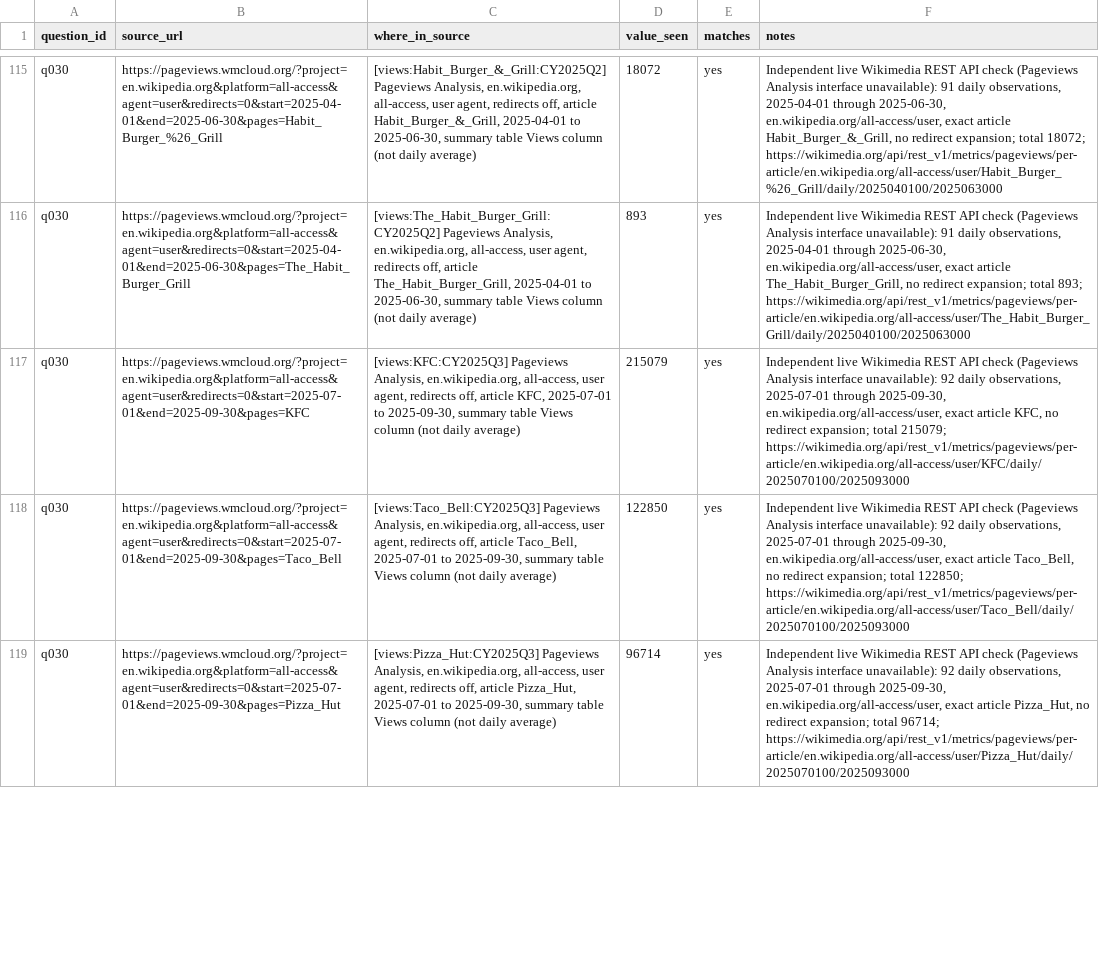
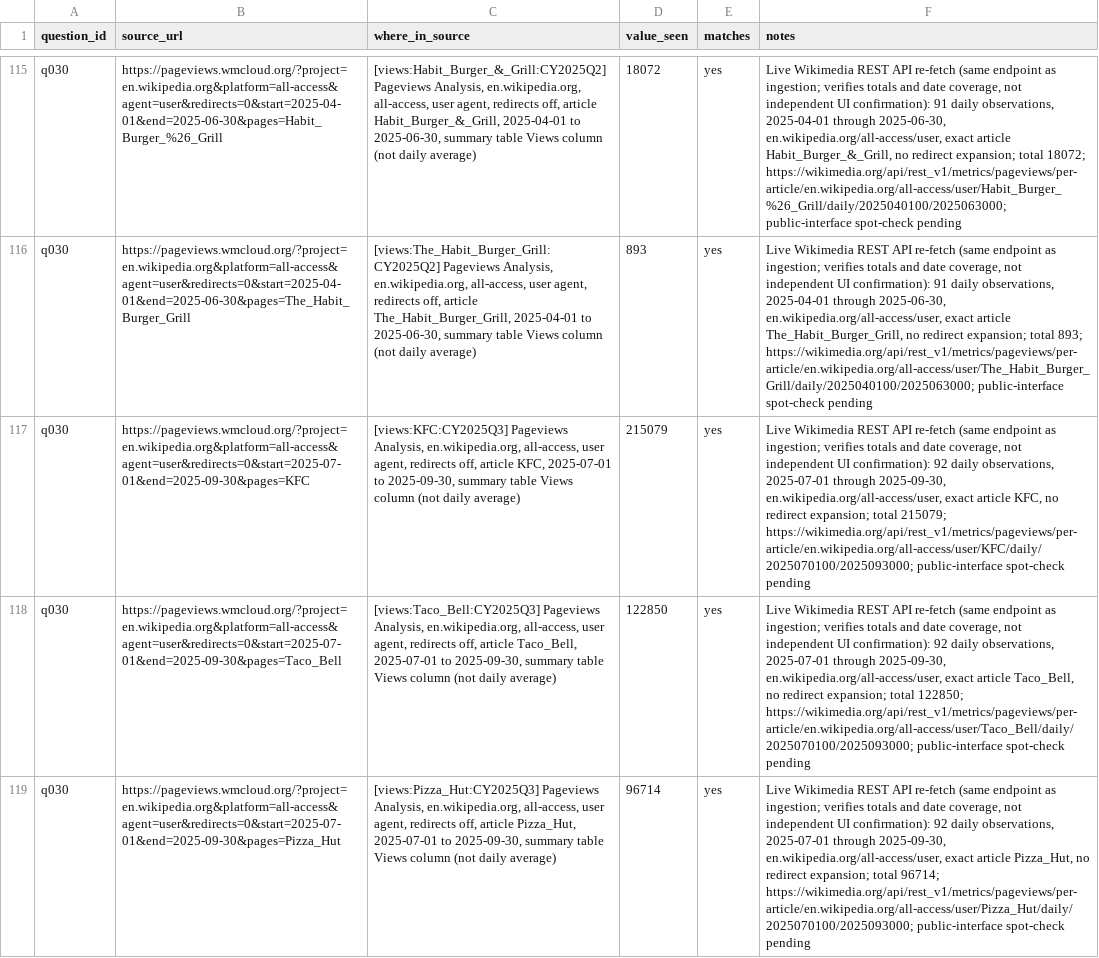
Before and after one commit to karan-patel11/Tagging-for-Correct-Aggregation, a CSV file: eval/verification_log.csv, drawn as a sheet; only a part is shown, gaps mark what is left out; the diff covers the shown part only; the diff names each change by its address in the sheet, - before the commit and + after, or states it on an @@ line.

Commit message:
phase 10: clarify source-check provenance and pending UI checks

```diff
--- a/eval/verification_log.csv
+++ b/eval/verification_log.csv
-F115 (notes): Independent live Wikimedia REST API check (Pageviews Analysis interface unavailable): 91 daily observations, 2025-04-01 through 2025-06-30, en.wikipedia.org/all-access/user, exact article Habit_Burger_&_Grill, no redirect expansion; total 18072; https://wikimedia.org/api/rest_v1/metrics/pageviews/per-article/en.wikipedia.org/all-access/user/Habit_Burger_%26_Grill/daily/2025040100/2025063000
+F115 (notes): Live Wikimedia REST API re-fetch (same endpoint as ingestion; verifies totals and date coverage, not independent UI confirmation): 91 daily observations, 2025-04-01 through 2025-06-30, en.wikipedia.org/all-access/user, exact article Habit_Burger_&_Grill, no redirect expansion; total 18072; https://wikimedia.org/api/rest_v1/metrics/pageviews/per-article/en.wikipedia.org/all-access/user/Habit_Burger_%26_Grill/daily/2025040100/2025063000; public-interface spot-check pending
-F116 (notes): Independent live Wikimedia REST API check (Pageviews Analysis interface unavailable): 91 daily observations, 2025-04-01 through 2025-06-30, en.wikipedia.org/all-access/user, exact article The_Habit_Burger_Grill, no redirect expansion; total 893; https://wikimedia.org/api/rest_v1/metrics/pageviews/per-article/en.wikipedia.org/all-access/user/The_Habit_Burger_Grill/daily/2025040100/2025063000
+F116 (notes): Live Wikimedia REST API re-fetch (same endpoint as ingestion; verifies totals and date coverage, not independent UI confirmation): 91 daily observations, 2025-04-01 through 2025-06-30, en.wikipedia.org/all-access/user, exact article The_Habit_Burger_Grill, no redirect expansion; total 893; https://wikimedia.org/api/rest_v1/metrics/pageviews/per-article/en.wikipedia.org/all-access/user/The_Habit_Burger_Grill/daily/2025040100/2025063000; public-interface spot-check pending
-F117 (notes): Independent live Wikimedia REST API check (Pageviews Analysis interface unavailable): 92 daily observations, 2025-07-01 through 2025-09-30, en.wikipedia.org/all-access/user, exact article KFC, no redirect expansion; total 215079; https://wikimedia.org/api/rest_v1/metrics/pageviews/per-article/en.wikipedia.org/all-access/user/KFC/daily/2025070100/2025093000
+F117 (notes): Live Wikimedia REST API re-fetch (same endpoint as ingestion; verifies totals and date coverage, not independent UI confirmation): 92 daily observations, 2025-07-01 through 2025-09-30, en.wikipedia.org/all-access/user, exact article KFC, no redirect expansion; total 215079; https://wikimedia.org/api/rest_v1/metrics/pageviews/per-article/en.wikipedia.org/all-access/user/KFC/daily/2025070100/2025093000; public-interface spot-check pending
-F118 (notes): Independent live Wikimedia REST API check (Pageviews Analysis interface unavailable): 92 daily observations, 2025-07-01 through 2025-09-30, en.wikipedia.org/all-access/user, exact article Taco_Bell, no redirect expansion; total 122850; https://wikimedia.org/api/rest_v1/metrics/pageviews/per-article/en.wikipedia.org/all-access/user/Taco_Bell/daily/2025070100/2025093000
+F118 (notes): Live Wikimedia REST API re-fetch (same endpoint as ingestion; verifies totals and date coverage, not independent UI confirmation): 92 daily observations, 2025-07-01 through 2025-09-30, en.wikipedia.org/all-access/user, exact article Taco_Bell, no redirect expansion; total 122850; https://wikimedia.org/api/rest_v1/metrics/pageviews/per-article/en.wikipedia.org/all-access/user/Taco_Bell/daily/2025070100/2025093000; public-interface spot-check pending
-F119 (notes): Independent live Wikimedia REST API check (Pageviews Analysis interface unavailable): 92 daily observations, 2025-07-01 through 2025-09-30, en.wikipedia.org/all-access/user, exact article Pizza_Hut, no redirect expansion; total 96714; https://wikimedia.org/api/rest_v1/metrics/pageviews/per-article/en.wikipedia.org/all-access/user/Pizza_Hut/daily/2025070100/2025093000
+F119 (notes): Live Wikimedia REST API re-fetch (same endpoint as ingestion; verifies totals and date coverage, not independent UI confirmation): 92 daily observations, 2025-07-01 through 2025-09-30, en.wikipedia.org/all-access/user, exact article Pizza_Hut, no redirect expansion; total 96714; https://wikimedia.org/api/rest_v1/metrics/pageviews/per-article/en.wikipedia.org/all-access/user/Pizza_Hut/daily/2025070100/2025093000; public-interface spot-check pending
```
Also changed, not shown: 39 edited cells elsewhere in this file.
